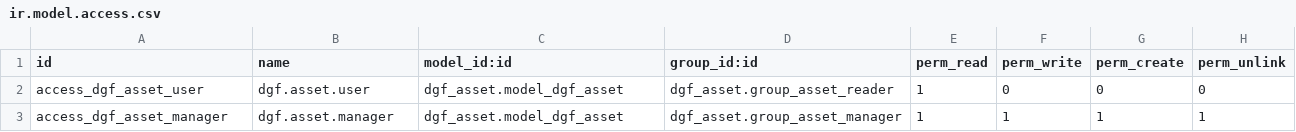
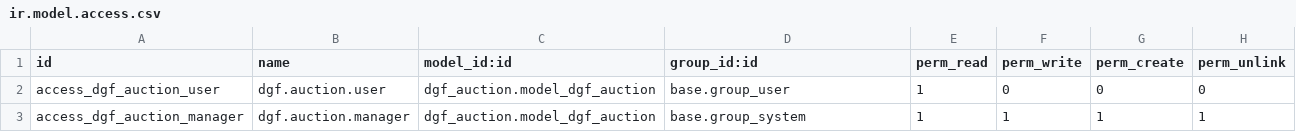
Before and after one commit to ubexplorer/liquidation-dev, a CSV file: addons-dev/dgf_auction/security/ir.model.access.csv, drawn as a sheet.

Commit message:
dgf_auction

```diff
--- a/addons-dev/dgf_auction/security/ir.model.access.csv
+++ b/addons-dev/dgf_auction/security/ir.model.access.csv
@@ -1,3 +1,3 @@
 id,name,model_id:id,group_id:id,perm_read,perm_write,perm_create,perm_unlink
-access_dgf_asset_user,dgf.asset.user,dgf_asset.model_dgf_asset,dgf_asset.group_asset_reader,1,0,0,0
-access_dgf_asset_manager,dgf.asset.manager,dgf_asset.model_dgf_asset,dgf_asset.group_asset_manager,1,1,1,1
+access_dgf_auction_user,dgf.auction.user,dgf_auction.model_dgf_auction,base.group_user,1,0,0,0
+access_dgf_auction_manager,dgf.auction.manager,dgf_auction.model_dgf_auction,base.group_system,1,1,1,1
```
Also changed, not shown: 11 other files.
